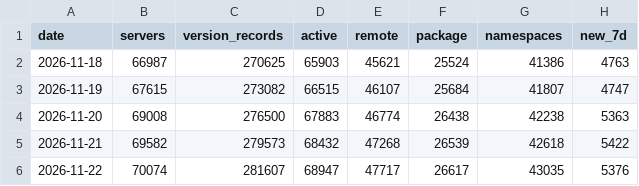
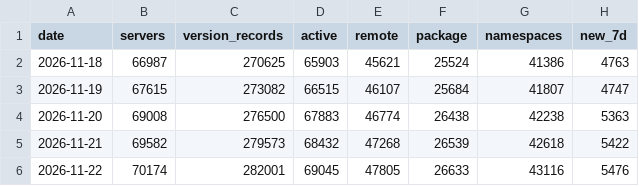
Before and after one commit to jirizaloudek/agentwebcensus, a CSV file: data/mcp/history.csv, drawn as a sheet.

```diff
--- a/data/mcp/history.csv
+++ b/data/mcp/history.csv
@@ -5,2 +5,2 @@ date,servers,version_records,active,remote,package,namespaces,new_7d
 2026-11-21,69582,279573,68432,47268,26539,42618,5422
-2026-11-22,70074,281607,68947,47717,26617,43035,5376
+2026-11-22,70174,282001,69045,47805,26633,43116,5476
```
Also changed, not shown: 2 other files.
